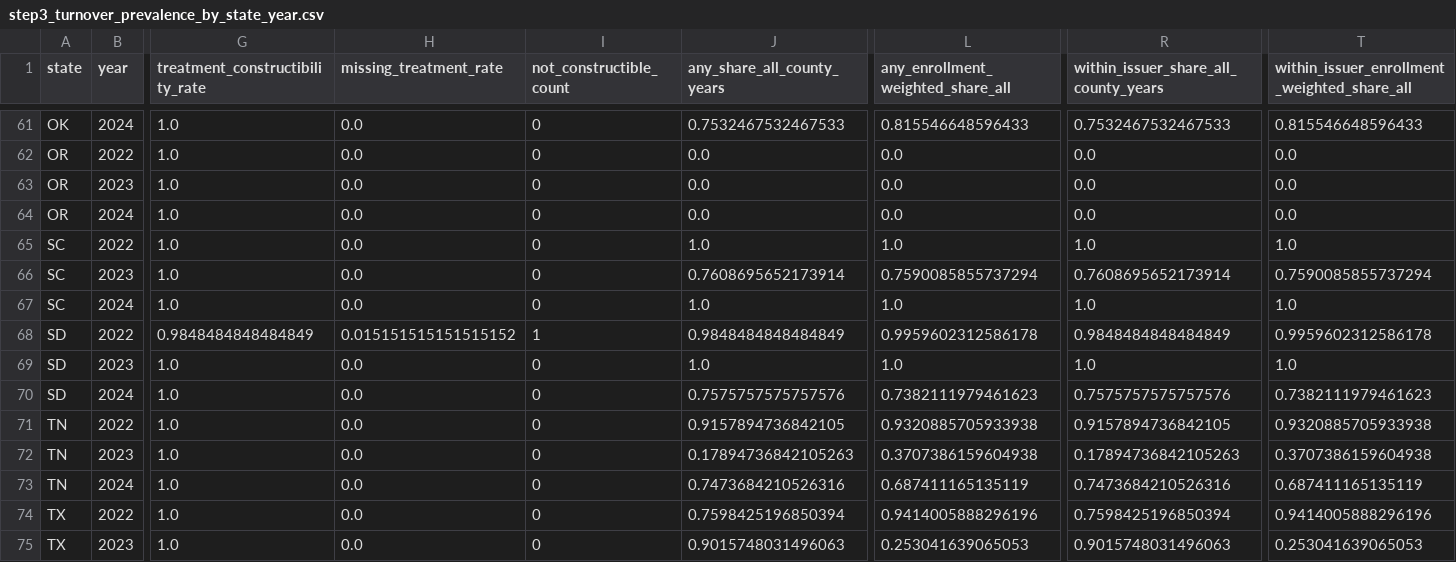
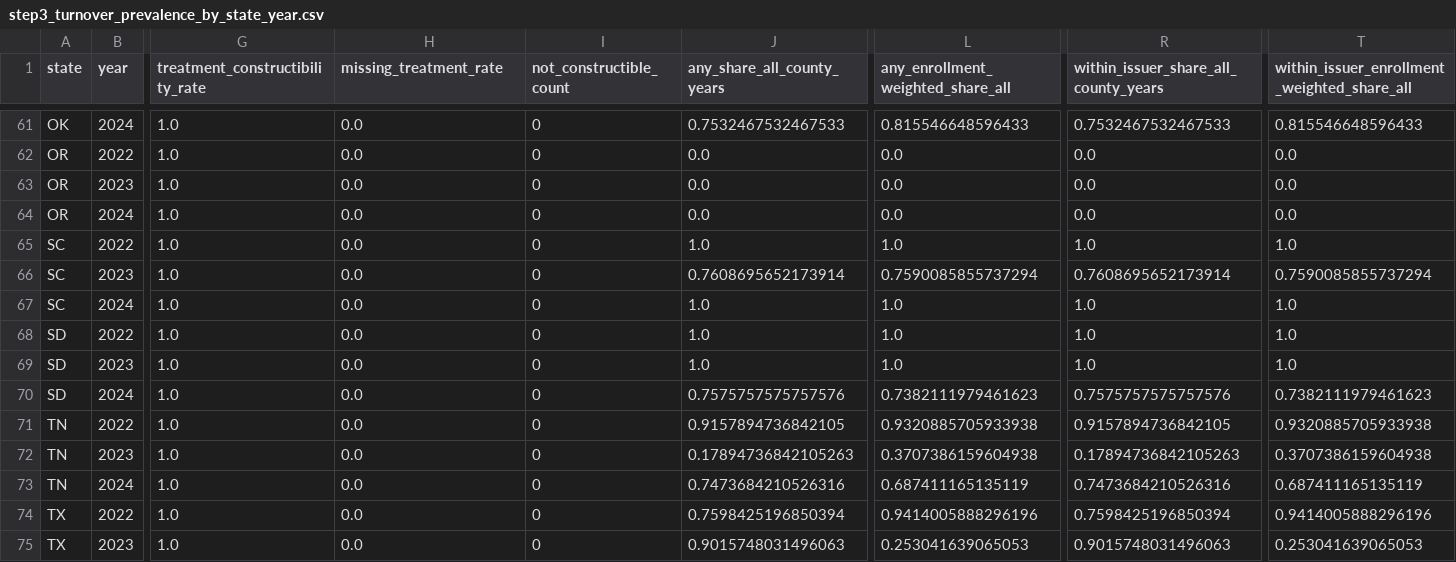
Before and after one commit to teamweiweif/InsuranceStudy, a CSV file: zero_premium_project/outputs/step3_turnover_prevalence_by_state_year.csv, drawn as a sheet; only a part is shown, gaps mark what is left out; the diff names each change by its address in the sheet, - before the commit and + after, or states it on an @@ line.

```diff
--- a/zero_premium_project/outputs/step3_turnover_prevalence_by_state_year.csv
+++ b/zero_premium_project/outputs/step3_turnover_prevalence_by_state_year.csv
-G68 (treatment_constructibility_rate): 0.9848484848484849
+G68 (treatment_constructibility_rate): 1.0
-H68 (missing_treatment_rate): 0.015151515151515152
+H68 (missing_treatment_rate): 0.0
-I68 (not_constructible_count): 1
+I68 (not_constructible_count): 0
-J68 (any_share_all_county_years): 0.9848484848484849
+J68 (any_share_all_county_years): 1.0
-L68: 0.9959602312586178
+L68: 1.0
-R68: 0.9848484848484849
+R68: 1.0
-T68: 0.9959602312586178
+T68: 1.0
```
Also changed, not shown: zero_premium_project/data/metadata/data_manifest.csv, zero_premium_project/outputs/exposure_universe_sensitivity.csv, 39 other files.
